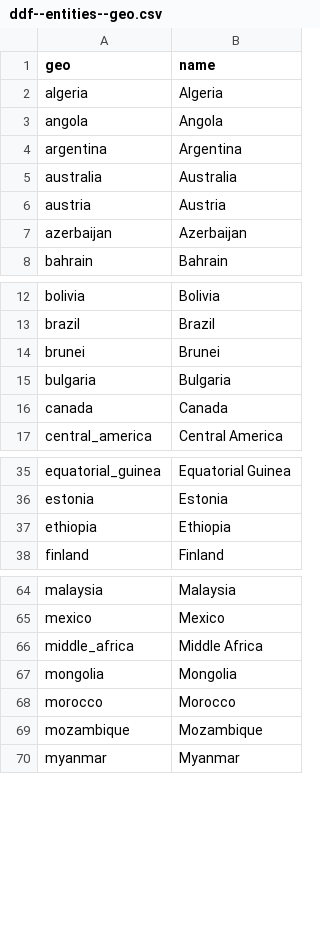
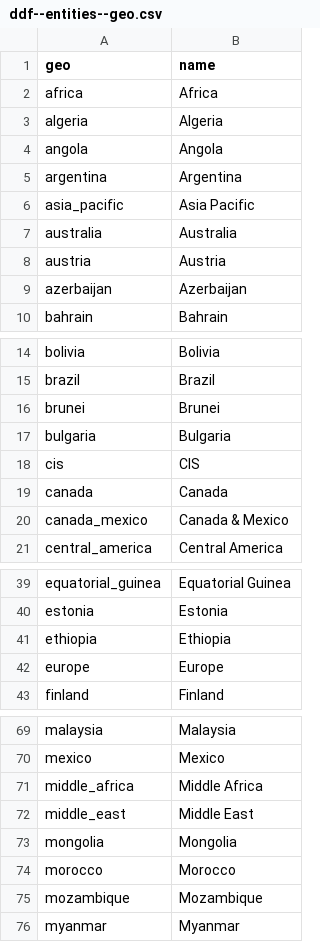
Before and after one commit to open-numbers/ddf--bp--energy, a CSV file: ddf--entities--geo.csv, drawn as a sheet; only a part is shown, gaps mark what is left out; the diff names each change by its address in the sheet, - before the commit and + after, or states it on an @@ line.

Commit message:
Added the biofuels_run.ipynb to the main etl.ipynb file. Now no need to run separate notebook.
Also, fixed an issue highlighted by the ddf datapackage.json generation. There were some missing geo entities which we added.

Now ddf cleanup works, and generates the datapackage.json

```diff
--- a/ddf--entities--geo.csv
+++ b/ddf--entities--geo.csv
+row 2: africa | Africa
+row 6: asia_pacific | Asia Pacific
+row 18: cis | CIS
+row 20: canada_mexico | Canada & Mexico
+row 42: europe | Europe
+row 72: middle_east | Middle East
```
Also changed, not shown: 4 other files.
